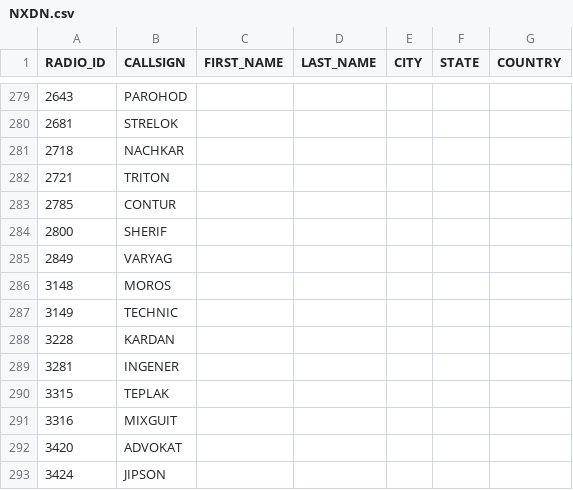
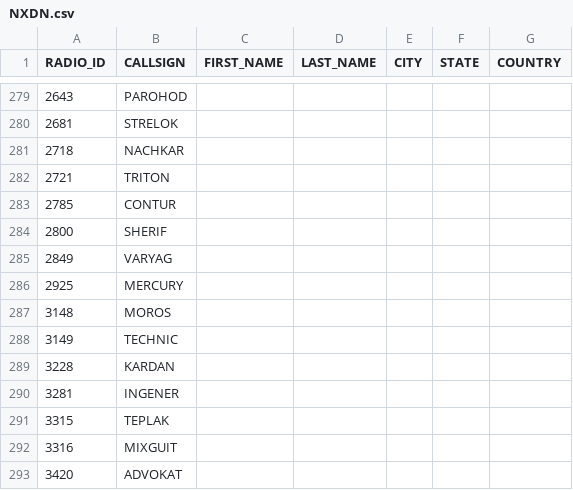
Before and after one commit to krot4u/Public_scripts, a CSV file: NXDN.csv, drawn as a sheet; only a part is shown, gaps mark what is left out; the shorter side is filled out with more unchanged rows; the diff names each change by its address in the sheet, - before the commit and + after, or states it on an @@ line.

Commit message:
Update NXDN.csv with new content

```diff
--- a/NXDN.csv
+++ b/NXDN.csv
+row 286: 2925 | MERCURY
```
